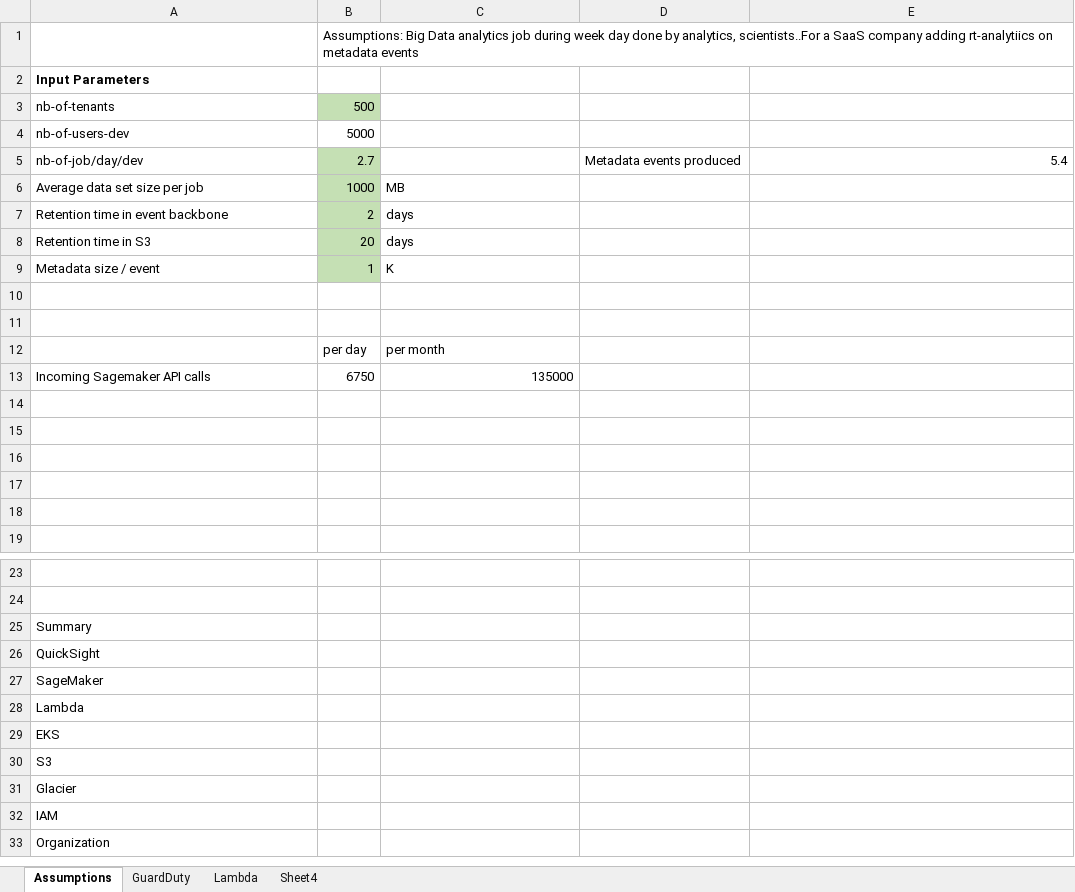
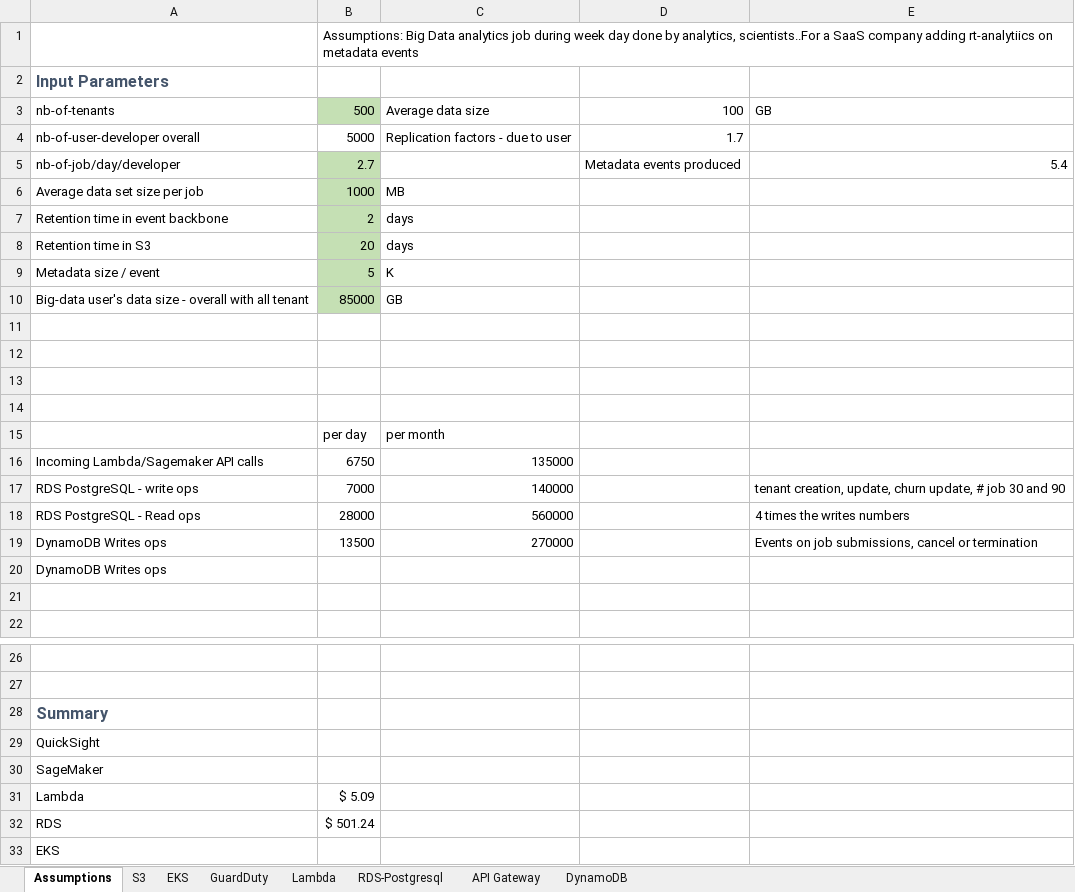
Before and after one commit to jbcodeforce/big-data-tenant-analytics, an Excel workbook: docs/pricing-model.xlsx, sheet Assumptions, drawn as a sheet; only a part is shown, gaps mark what is left out; the shorter side is filled out with more unchanged rows; values as stored, in another font and other column widths than the file's, no borders; removed rows and columns are numbered as before the commit, all else as after; the diff covers the shown part only; the diff names each change by its address in the sheet, - before the commit and + after, or states it on an @@ line.

```diff
--- a/docs/pricing-model.xlsx (sheet Assumptions)
+++ b/docs/pricing-model.xlsx (sheet Assumptions)
-sheet tab: Sheet4
+sheet tab: RDS-Postgresql
+sheet tab: S3
+sheet tab: EKS
+sheet tab: API Gateway
+sheet tab: DynamoDB
-A2 text colour: black
+A2 text colour: #44546A, text size: larger
-C3: (empty)
+C3: Average data size
-D3: (empty)
+D3: 100
-E3: (empty)
+E3: GB
-row 4: nb-of-users-dev | 5000
+row 4: nb-of-user-developer overall | 5000 | Replication factors - due to user | 1.7
-A5: nb-of-job/day/dev
+A5: nb-of-job/day/developer
-B9: 1
+B9: 5
-row 10: (empty)
+row 10: Big-data user's data size - overall with all tenant | 85000 | GB
-B10 fill: none
+B10 fill: #C5E0B4
-row 11: (empty)
-row 13: Incoming Sagemaker API calls | 6750 | 135000
@@ row 12 moved to row 15: per day @@
+row 16: Incoming Lambda/Sagemaker API calls | 6750 | 135000
+row 17: RDS PostgreSQL - write ops | 7000 | 140000 |  | tenant creation, update, churn update, # job 30 and 90
+row 18: RDS PostgreSQL - Read ops | 28000 | 560000 |  | 4 times the writes numbers
+row 19: DynamoDB Writes ops | 13500 | 270000 |  | Events on job submissions, cancel or termination
+row 20: DynamoDB Writes ops
@@ A28 text colour: black → #44546A, text size: larger, bold: off → on @@
-B31: (empty)
+B31: $ 5.09
+row 32: RDS | $ 501.24
```
Also changed, not shown: 1 added row elsewhere in this sheet, sheet RDS-Postgresql, formulas that keep their value.
